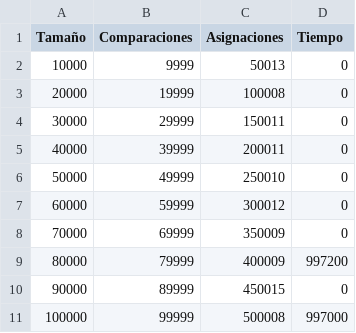
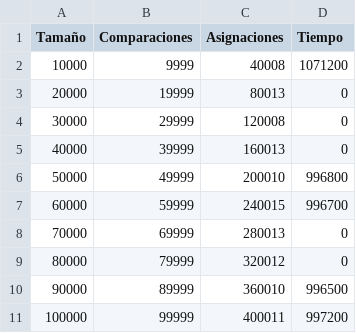
Before and after one commit to RogerDGonz/AnalisisAlgoritmoOrdenacion, a CSV file: ordena37.csv, drawn as a sheet.

```diff
--- a/ordena37.csv
+++ b/ordena37.csv
@@ -1,11 +1,11 @@
 Tamaño;Comparaciones;Asignaciones;Tiempo
-10000;9999;50013;0
-20000;19999;100008;0
-30000;29999;150011;0
-40000;39999;200011;0
-50000;49999;250010;0
-60000;59999;300012;0
-70000;69999;350009;0
-80000;79999;400009;997200
-90000;89999;450015;0
-100000;99999;500008;997000
+10000;9999;40008;1071200
+20000;19999;80013;0
+30000;29999;120008;0
+40000;39999;160013;0
+50000;49999;200010;996800
+60000;59999;240015;996700
+70000;69999;280013;0
+80000;79999;320012;0
+90000;89999;360010;996500
+100000;99999;400011;997200
```
Also changed, not shown: ordena22.csv, ordena25.csv, 27 other files.
